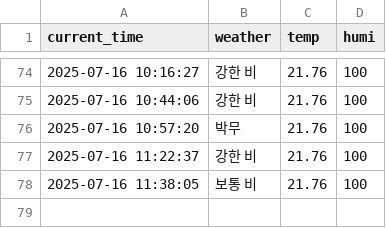
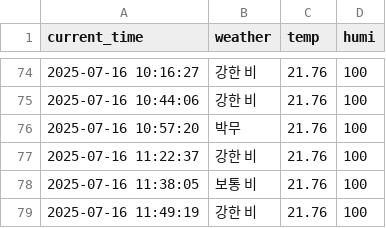
Before and after one commit to jaewoo01/seoul_weather_per_5m, a CSV file: seoul_weather.csv, drawn as a sheet; only a part is shown, gaps mark what is left out; the diff names each change by its address in the sheet, - before the commit and + after, or states it on an @@ line.

```diff
--- a/seoul_weather.csv
+++ b/seoul_weather.csv
+row 79: 2025-07-16 11:49:19 | 강한 비 | 21.76 | 100
```
